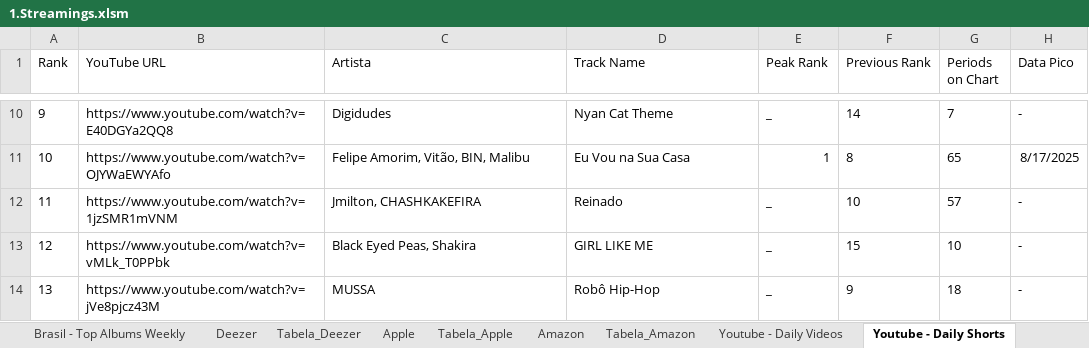
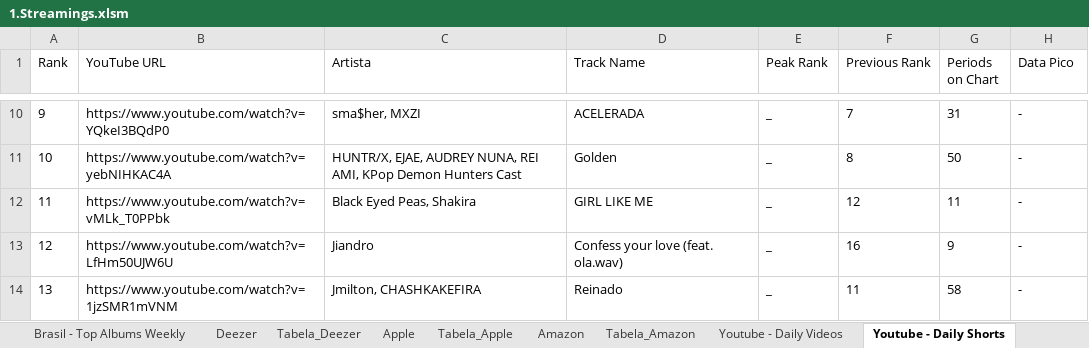
Before and after one commit to Vybbe-abbla/Reposit-rio-oficial-da-Vybbe-Abbla, an Excel workbook: 1.Streamings.xlsm, sheet Youtube - Daily Shorts, drawn as a sheet; only a part is shown, gaps mark what is left out; values as stored, in another font and other column widths than the file's, no borders; table styles not drawn; the diff covers the shown part only; the diff names each change by its address in the sheet, - before the commit and + after, or states it on an @@ line.

```diff
--- a/1.Streamings.xlsm (sheet Youtube - Daily Shorts)
+++ b/1.Streamings.xlsm (sheet Youtube - Daily Shorts)
-B10 (YouTube URL): https://www.youtube.com/watch?v=E40DGYa2QQ8
+B10 (YouTube URL): https://www.youtube.com/watch?v=YQkeI3BQdP0
-C10 (Artista): Digidudes
+C10 (Artista): sma$her, MXZI
-D10 (Track Name): Nyan Cat Theme
+D10 (Track Name): ACELERADA
-F10 (Previous Rank): 14
+F10 (Previous Rank): 7
-G10 (Periods on Chart): 7
+G10 (Periods on Chart): 31
-B11 (YouTube URL): https://www.youtube.com/watch?v=OJYWaEWYAfo
+B11 (YouTube URL): https://www.youtube.com/watch?v=yebNIHKAC4A
-C11 (Artista): Felipe Amorim, Vitão, BIN, Malibu
+C11 (Artista): HUNTR/X, EJAE, AUDREY NUNA, REI AMI, KPop Demon Hunters Cast
-D11 (Track Name): Eu Vou na Sua Casa
+D11 (Track Name): Golden
-E11 (Peak Rank): 1
+E11 (Peak Rank): _
-G11 (Periods on Chart): 65
+G11 (Periods on Chart): 50
-H11 (Data Pico): 8/17/2025
+H11 (Data Pico): -
-B12 (YouTube URL): https://www.youtube.com/watch?v=1jzSMR1mVNM
+B12 (YouTube URL): https://www.youtube.com/watch?v=vMLk_T0PPbk
-C12 (Artista): Jmilton, CHASHKAKEFIRA
+C12 (Artista): Black Eyed Peas, Shakira
-D12 (Track Name): Reinado
+D12 (Track Name): GIRL LIKE ME
-F12 (Previous Rank): 10
+F12 (Previous Rank): 12
-G12 (Periods on Chart): 57
+G12 (Periods on Chart): 11
-B13 (YouTube URL): https://www.youtube.com/watch?v=vMLk_T0PPbk
+B13 (YouTube URL): https://www.youtube.com/watch?v=LfHm50UJW6U
-C13 (Artista): Black Eyed Peas, Shakira
+C13 (Artista): Jiandro
-D13 (Track Name): GIRL LIKE ME
+D13 (Track Name): Confess your love (feat. ola.wav)
-F13 (Previous Rank): 15
+F13 (Previous Rank): 16
-G13 (Periods on Chart): 10
+G13 (Periods on Chart): 9
-B14 (YouTube URL): https://www.youtube.com/watch?v=jVe8pjcz43M
+B14 (YouTube URL): https://www.youtube.com/watch?v=1jzSMR1mVNM
-C14 (Artista): MUSSA
+C14 (Artista): Jmilton, CHASHKAKEFIRA
-D14 (Track Name): Robô Hip-Hop
+D14 (Track Name): Reinado
-F14 (Previous Rank): 9
+F14 (Previous Rank): 11
-G14 (Periods on Chart): 18
+G14 (Periods on Chart): 58
```
Also changed, not shown: 1 added row, 1 removed row and 203 edited cells elsewhere in this sheet, sheet Youtube - Daily Videos.
